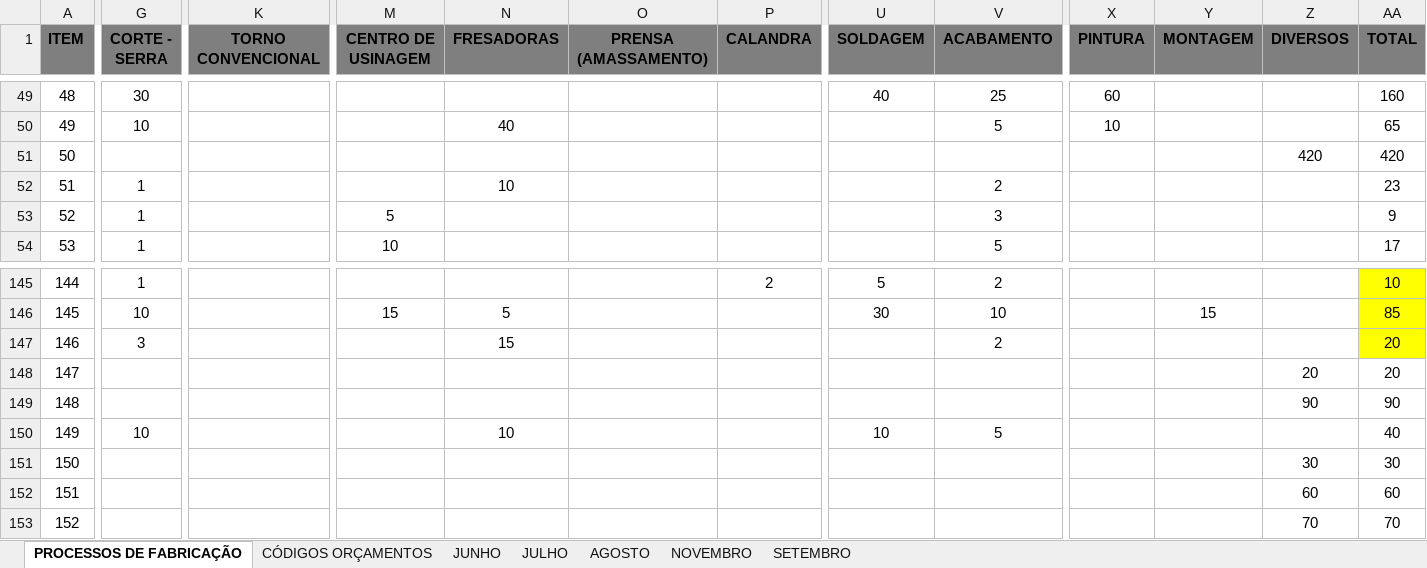
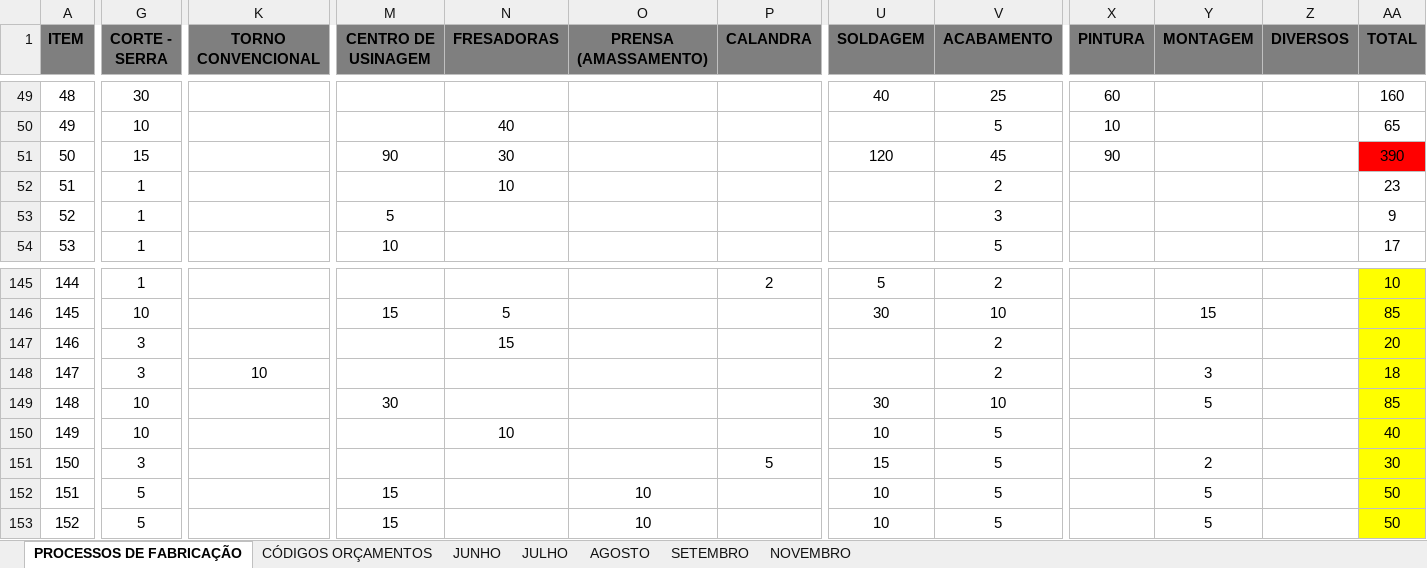
Before and after one commit to MatheusRiosBarcelos/Analise_horas, an Excel workbook: Processos_de_Fabricacao.xlsx, sheet PROCESSOS DE FABRICAÇÃO, drawn as a sheet; only a part is shown, gaps mark what is left out; values as stored, in another font and other column widths than the file's, no borders; the diff covers the shown part only; the diff names each change by its address in the sheet, - before the commit and + after, or states it on an @@ line.

```diff
--- a/Processos_de_Fabricacao.xlsx (sheet PROCESSOS DE FABRICAÇÃO)
+++ b/Processos_de_Fabricacao.xlsx (sheet PROCESSOS DE FABRICAÇÃO)
@@ sheet tab order changed: PROCESSOS DE FABRICAÇÃO | CÓDIGOS ORÇAMENTOS | JUNHO | JULHO | AGOSTO | SETEMBRO | NOVEMBRO @@
-G51 (CORTE - SERRA): (empty)
+G51 (CORTE - SERRA): 15
-M51 (CENTRO DE USINAGEM): (empty)
+M51 (CENTRO DE USINAGEM): 90
-N51 (FRESADORAS): (empty)
+N51 (FRESADORAS): 30
-U51 (SOLDAGEM): (empty)
+U51 (SOLDAGEM): 120
-V51 (ACABAMENTO): (empty)
+V51 (ACABAMENTO): 45
-X51 (PINTURA): (empty)
+X51 (PINTURA): 90
-Z51 (DIVERSOS): 420
+Z51 (DIVERSOS): (empty)
-AA51 (TOTAL): 420
+AA51 (TOTAL): 390
-AA51 fill: none
+AA51 fill: #FF0000
-G148 (CORTE - SERRA): (empty)
+G148 (CORTE - SERRA): 3
-K148 (TORNO CONVENCIONAL): (empty)
+K148 (TORNO CONVENCIONAL): 10
-V148 (ACABAMENTO): (empty)
+V148 (ACABAMENTO): 2
-Y148 (MONTAGEM): (empty)
+Y148 (MONTAGEM): 3
-Z148 (DIVERSOS): 20
+Z148 (DIVERSOS): (empty)
-AA148 (TOTAL): 20
+AA148 (TOTAL): 18
-AA148:AA153 fill: none
+AA148:AA153 fill: #FFFF00
-G149 (CORTE - SERRA): (empty)
+G149 (CORTE - SERRA): 10
-M149 (CENTRO DE USINAGEM): (empty)
+M149 (CENTRO DE USINAGEM): 30
-U149 (SOLDAGEM): (empty)
+U149 (SOLDAGEM): 30
-V149 (ACABAMENTO): (empty)
+V149 (ACABAMENTO): 10
-Y149 (MONTAGEM): (empty)
+Y149 (MONTAGEM): 5
-Z149 (DIVERSOS): 90
+Z149 (DIVERSOS): (empty)
-AA149 (TOTAL): 90
+AA149 (TOTAL): 85
-G151 (CORTE - SERRA): (empty)
+G151 (CORTE - SERRA): 3
-P151 (CALANDRA): (empty)
+P151 (CALANDRA): 5
-U151 (SOLDAGEM): (empty)
+U151 (SOLDAGEM): 15
-V151:V153 (ACABAMENTO): (empty)
+V151:V153 (ACABAMENTO): 5
-Y151 (MONTAGEM): (empty)
+Y151 (MONTAGEM): 2
-Z151 (DIVERSOS): 30
+Z151 (DIVERSOS): (empty)
-G152:G153 (CORTE - SERRA): (empty)
+G152:G153 (CORTE - SERRA): 5
-M152:M153 (CENTRO DE USINAGEM): (empty)
+M152:M153 (CENTRO DE USINAGEM): 15
-O152:O153 (PRENSA (AMASSAMENTO)): (empty)
+O152:O153 (PRENSA (AMASSAMENTO)): 10
-U152:U153 (SOLDAGEM): (empty)
+U152:U153 (SOLDAGEM): 10
-Y152:Y153 (MONTAGEM): (empty)
+Y152:Y153 (MONTAGEM): 5
-Z152 (DIVERSOS): 60
+Z152 (DIVERSOS): (empty)
-AA152 (TOTAL): 60
+AA152 (TOTAL): 50
-Z153 (DIVERSOS): 70
+Z153 (DIVERSOS): (empty)
-AA153 (TOTAL): 70
+AA153 (TOTAL): 50
```
Also changed, not shown: 208 edited cells and cell formats elsewhere in this sheet, 2 other files.
